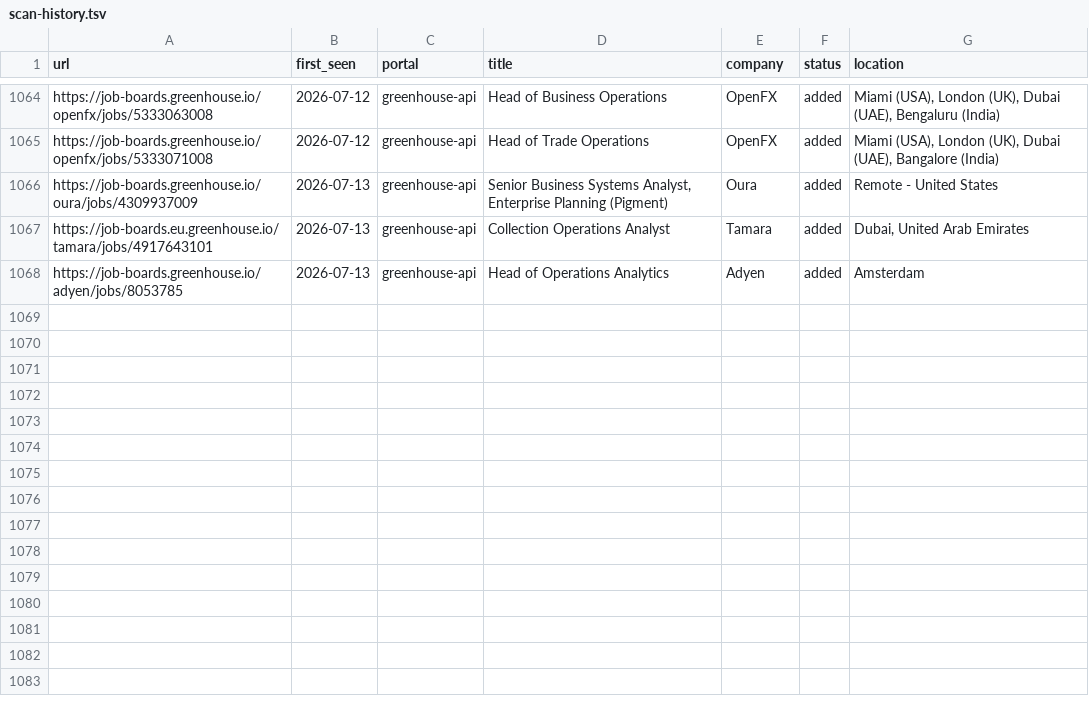
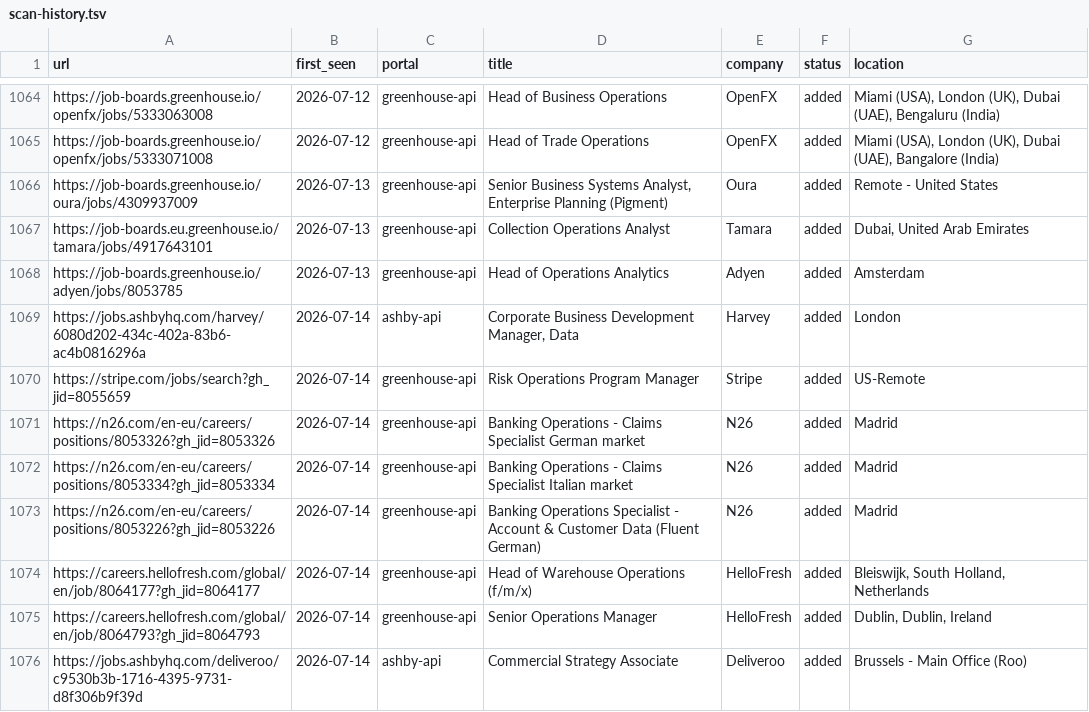
Before and after one commit to mahlab-m/career-ops, a TSV file: data/scan-history.tsv, drawn as a sheet; only a part is shown, gaps mark what is left out.

```diff
--- a/data/scan-history.tsv
+++ b/data/scan-history.tsv
@@ -1068 +1068,9 @@ https://job-boards.eu.greenhouse.io/tamara/jobs/4917643101	2026-07-13	greenhouse
 https://job-boards.greenhouse.io/adyen/jobs/8053785	2026-07-13	greenhouse-api	Head of Operations Analytics	Adyen	added	Amsterdam
+https://jobs.ashbyhq.com/harvey/6080d202-434c-402a-83b6-ac4b0816296a	2026-07-14	ashby-api	Corporate Business Development Manager, Data	Harvey	added	London
+https://stripe.com/jobs/search?gh_jid=8055659	2026-07-14	greenhouse-api	Risk Operations Program Manager	Stripe	added	US-Remote
+https://n26.com/en-eu/careers/positions/8053326?gh_jid=8053326	2026-07-14	greenhouse-api	Banking Operations - Claims Specialist German market	N26	added	Madrid
+https://n26.com/en-eu/careers/positions/8053334?gh_jid=8053334	2026-07-14	greenhouse-api	Banking Operations - Claims Specialist Italian market	N26	added	Madrid
+https://n26.com/en-eu/careers/positions/8053226?gh_jid=8053226	2026-07-14	greenhouse-api	Banking Operations Specialist - Account & Customer Data (Fluent German)	N26	added	Madrid
+https://careers.hellofresh.com/global/en/job/8064177?gh_jid=8064177	2026-07-14	greenhouse-api	Head of Warehouse Operations (f/m/x)	HelloFresh	added	Bleiswijk, South Holland, Netherlands
+https://careers.hellofresh.com/global/en/job/8064793?gh_jid=8064793	2026-07-14	greenhouse-api	Senior Operations Manager	HelloFresh	added	Dublin, Dublin, Ireland
+https://jobs.ashbyhq.com/deliveroo/c9530b3b-1716-4395-9731-d8f306b9f39d	2026-07-14	ashby-api	Commercial Strategy Associate	Deliveroo	added	Brussels - Main Office (Roo)
```
Also changed, not shown: 2 other files.
